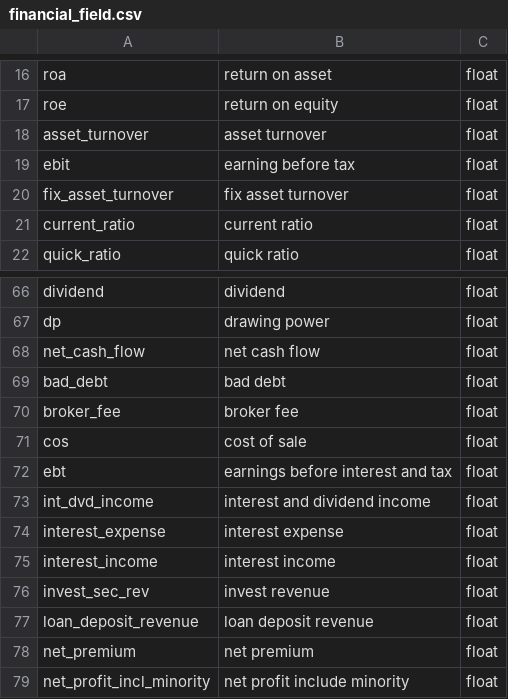
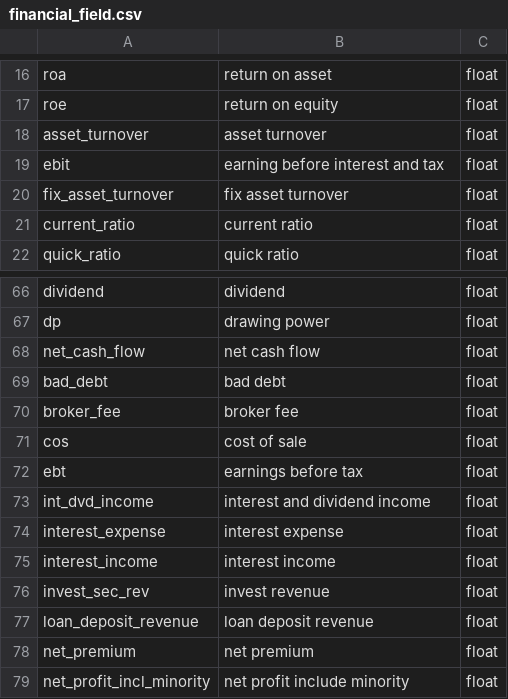
Before and after one commit to ezyquant/ezyquant, a CSV file: docs/source/_static/financial_field.csv, drawn as a sheet; only a part is shown, gaps mark what is left out.

Commit message:
doc: field csv

```diff
--- a/docs/source/_static/financial_field.csv
+++ b/docs/source/_static/financial_field.csv
@@ -18,3 +18,3 @@ roe,return on equity,float
 asset_turnover,asset turnover,float
-ebit,earning before tax,float
+ebit,earning before interest and tax,float
 fix_asset_turnover,fix asset turnover,float
@@ -71,3 +71,3 @@ broker_fee,broker fee,float
 cos,cost of sale,float
-ebt,earnings before interest and tax,float
+ebt,earnings before tax,float
 int_dvd_income,interest and dividend income,float
```
